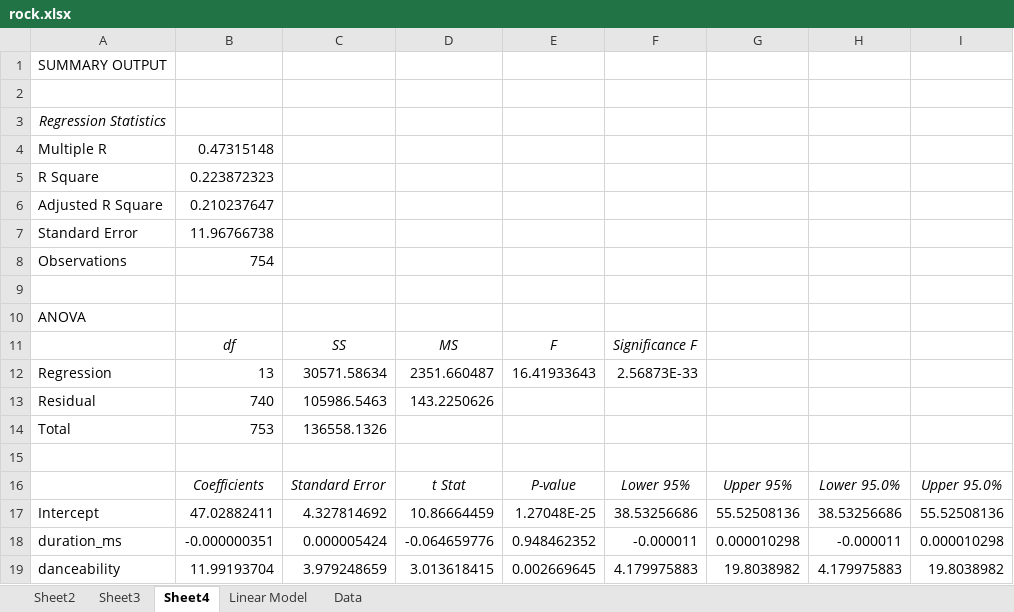
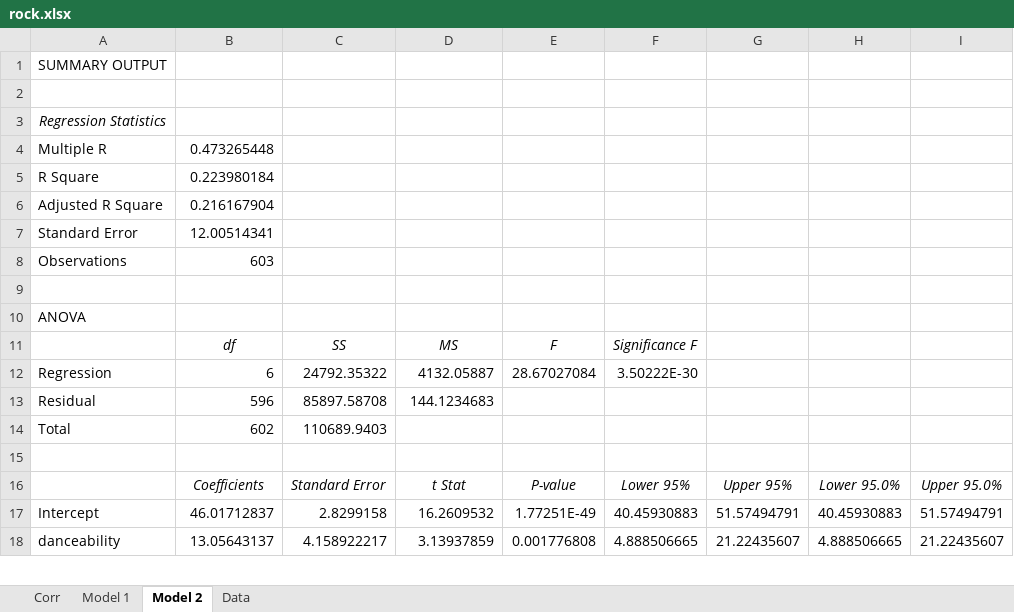
Before and after one commit to lukeboll/eecs448-RALL, an Excel workbook: data/linear_model/rock.xlsx, sheet Model 2, drawn as a sheet; only a part is shown; values as stored, in another font and other column widths than the file's, no borders; removed rows and columns are numbered as before the commit, all else as after; the diff covers the shown part only; the diff names each change by its address in the sheet, - before the commit and + after, or states it on an @@ line.

Commit message:
GMM Classification Model

```diff
--- a/data/linear_model/rock.xlsx (sheet Model 2)
+++ b/data/linear_model/rock.xlsx (sheet Model 2)
-sheet tab: Sheet2
+sheet tab: Corr
-sheet tab: Sheet3
+sheet tab: Model 1
-sheet tab: Sheet4
+sheet tab: Model 2
-sheet tab: Linear Model
-B4: 0.47315148
+B4: 0.473265448
-B5: 0.223872323
+B5: 0.223980184
-B6: 0.210237647
+B6: 0.216167904
-B7: 11.96766738
+B7: 12.00514341
-B8: 754
+B8: 603
-B12: 13
+B12: 6
-C12: 30571.58634
+C12: 24792.35322
-D12: 2351.660487
+D12: 4132.05887
-E12: 16.41933643
+E12: 28.67027084
-F12: 2.56873E-33
+F12: 3.50222E-30
-B13: 740
+B13: 596
-C13: 105986.5463
+C13: 85897.58708
-D13: 143.2250626
+D13: 144.1234683
-B14: 753
+B14: 602
-C14: 136558.1326
+C14: 110689.9403
-B17: 47.02882411
+B17: 46.01712837
-C17: 4.327814692
+C17: 2.8299158
-D17: 10.86664459
+D17: 16.2609532
-E17: 1.27048E-25
+E17: 1.77251E-49
-F17: 38.53256686
+F17: 40.45930883
-G17: 55.52508136
+G17: 51.57494791
-H17: 38.53256686
+H17: 40.45930883
-I17: 55.52508136
+I17: 51.57494791
-row 18: duration_ms | -0.000000351 | 0.000005424 | -0.064659776 | 0.948462352 | -0.000011 | 0.000010298 | -0.000011 | 0.000010298
-B18: 11.99193704
+B18: 13.05643137
-C18: 3.979248659
+C18: 4.158922217
-D18: 3.013618415
+D18: 3.13937859
-E18: 0.002669645
+E18: 0.001776808
-F18: 4.179975883
+F18: 4.888506665
-G18: 19.8038982
+G18: 21.22435607
-H18: 4.179975883
+H18: 4.888506665
-I18: 19.8038982
+I18: 21.22435607
```
Also changed, not shown: 6 removed rows and 40 edited cells elsewhere in this sheet, sheet Data, sheet Corr, sheet Model 1, data/linear_model/country.xlsx, data/linear_model/electronic.xlsx, 2 other files.
